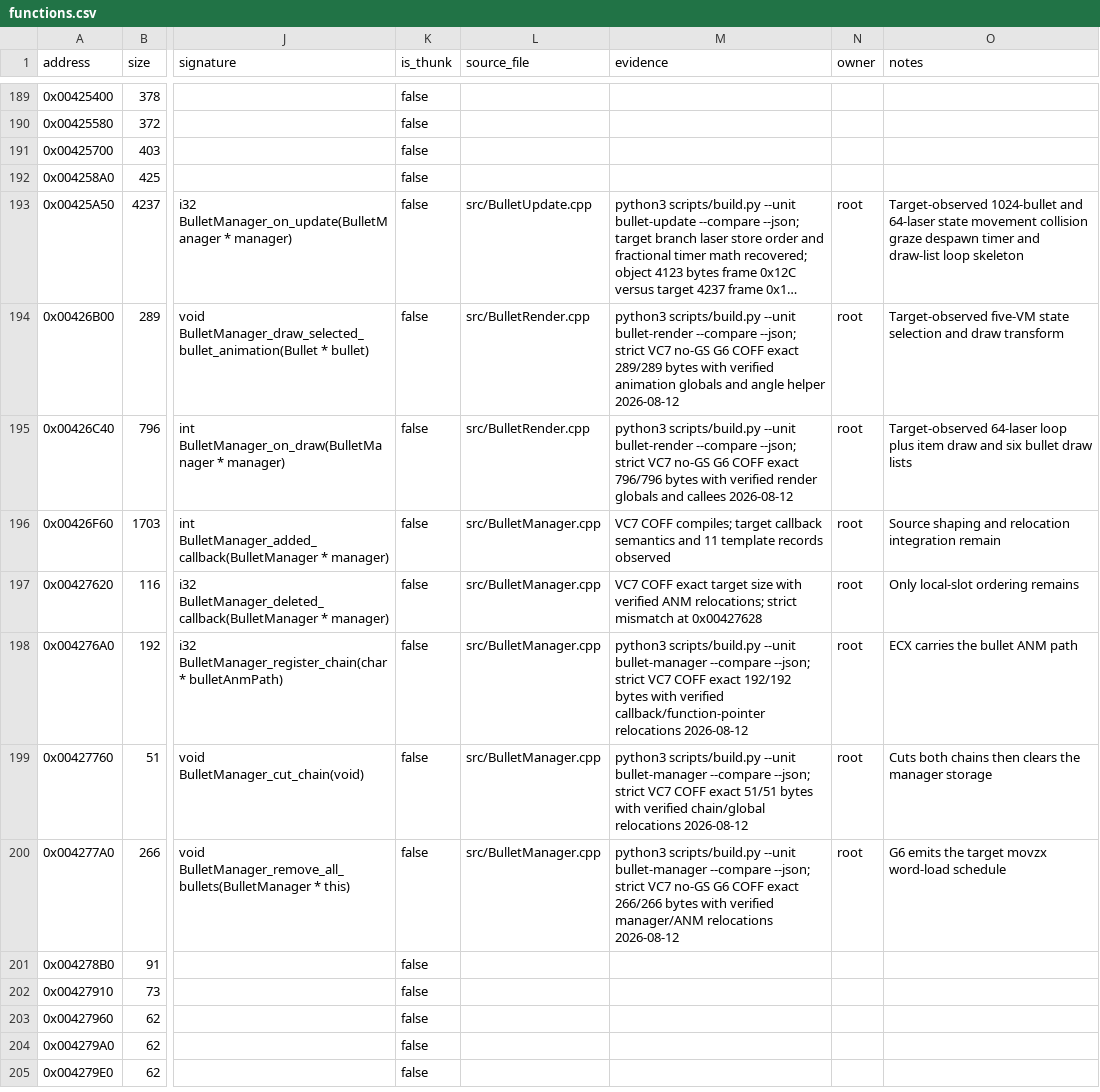
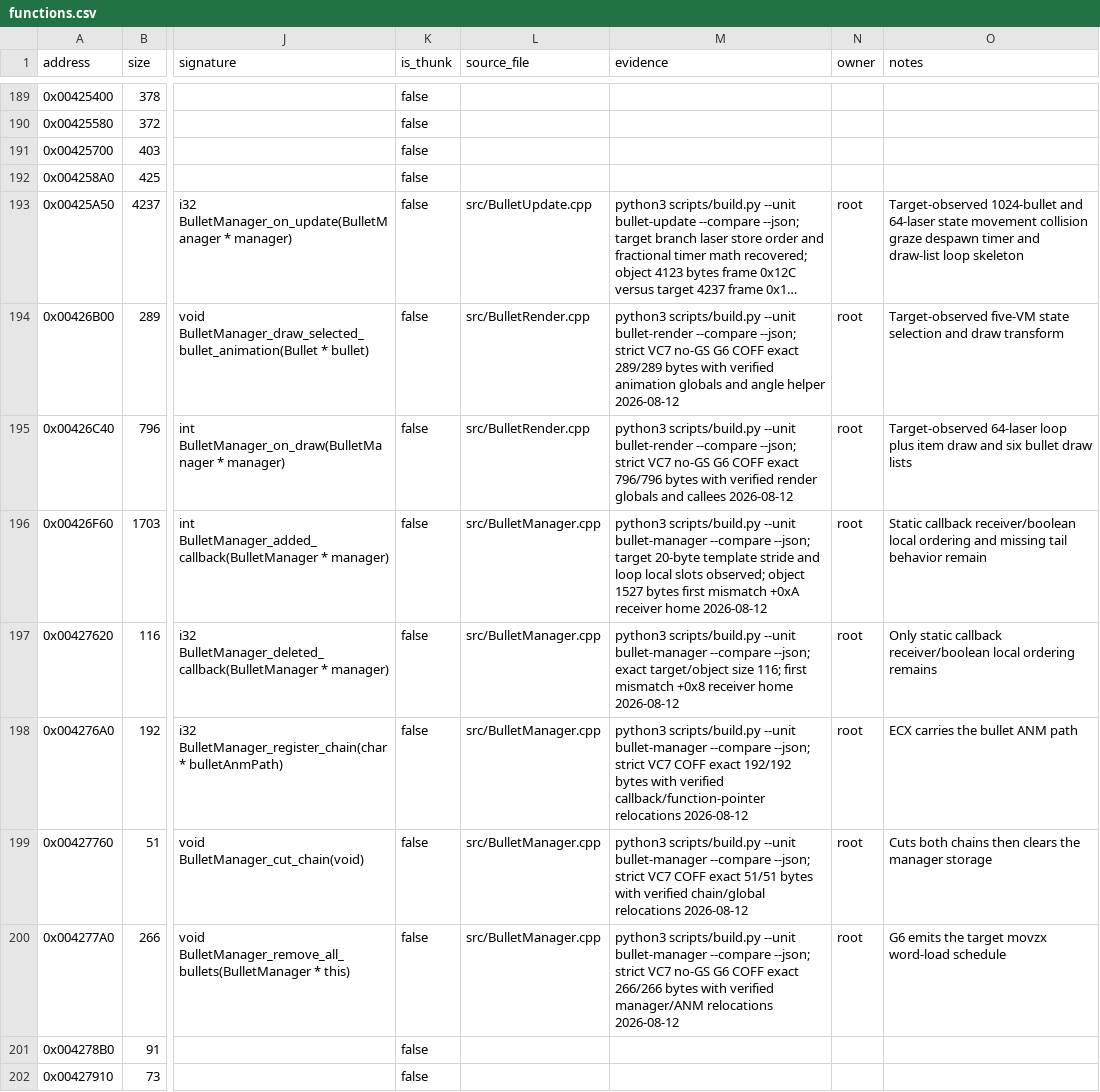
Before and after one commit to N0zoM1z0/th07, a CSV file: config/functions.csv, drawn as a sheet; only a part is shown, gaps mark what is left out; the shorter side is filled out with more unchanged rows; long unchanged cells end in …; the diff names each change by its address in the sheet, - before the commit and + after, or states it on an @@ line.

Commit message:
Refine bullet manager and spell lifecycle source shape

```diff
--- a/config/functions.csv
+++ b/config/functions.csv
-M196 (evidence): VC7 COFF compiles; target callback semantics and 11 template records observed
+M196 (evidence): python3 scripts/build.py --unit bullet-manager --compare --json; target 20-byte template stride and loop local slots observed; object 1527 bytes first mismatch +0xA receiver home 2026-08-12
-O196 (notes): Source shaping and relocation integration remain
+O196 (notes): Static callback receiver/boolean local ordering and missing tail behavior remain
-M197 (evidence): VC7 COFF exact target size with verified ANM relocations; strict mismatch at 0x00427628
+M197 (evidence): python3 scripts/build.py --unit bullet-manager --compare --json; exact target/object size 116; first mismatch +0x8 receiver home 2026-08-12
-O197 (notes): Only local-slot ordering remains
+O197 (notes): Only static callback receiver/boolean local ordering remains
```
Also changed, not shown: 2 other files.
